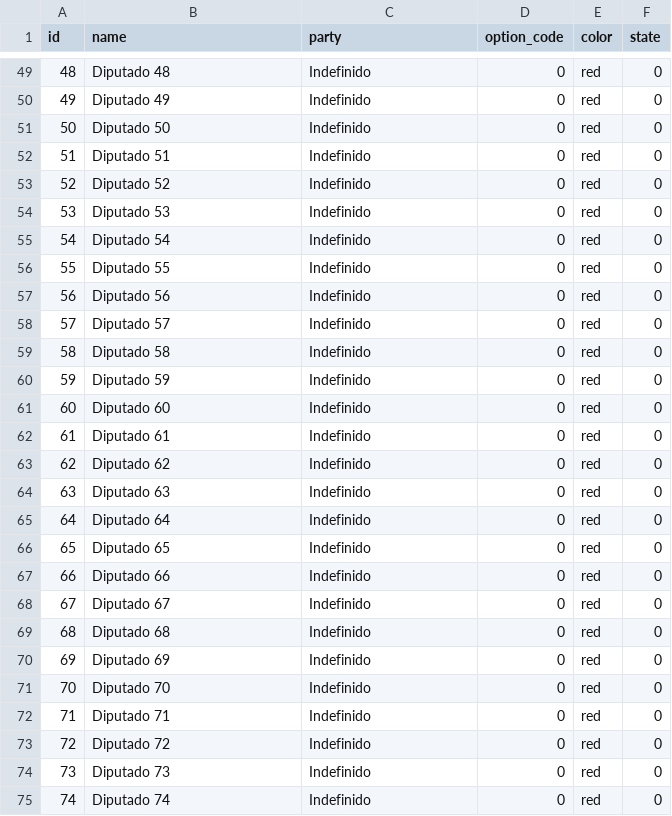
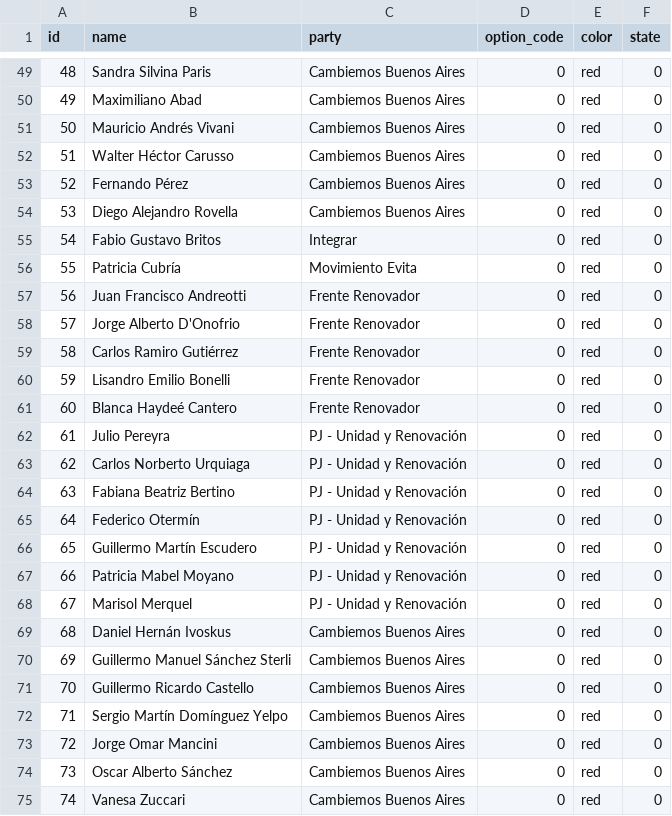
Before and after one commit to grupo101/usher-web, a CSV file: usher/src/main/webapp/csv/benchmembers.csv, drawn as a sheet; only a part is shown, gaps mark what is left out; the diff covers the shown part only.

Commit message:
CSV con info de diputados completa

```diff
--- a/usher/src/main/webapp/csv/benchmembers.csv
+++ b/usher/src/main/webapp/csv/benchmembers.csv
@@ -49,27 +49,27 @@ id,name,party,option_code,color,state
-48,Diputado 48,Indefinido,0,red,0
-49,Diputado 49,Indefinido,0,red,0
-50,Diputado 50,Indefinido,0,red,0
-51,Diputado 51,Indefinido,0,red,0
-52,Diputado 52,Indefinido,0,red,0
-53,Diputado 53,Indefinido,0,red,0
-54,Diputado 54,Indefinido,0,red,0
-55,Diputado 55,Indefinido,0,red,0
-56,Diputado 56,Indefinido,0,red,0
-57,Diputado 57,Indefinido,0,red,0
-58,Diputado 58,Indefinido,0,red,0
-59,Diputado 59,Indefinido,0,red,0
-60,Diputado 60,Indefinido,0,red,0
-61,Diputado 61,Indefinido,0,red,0
-62,Diputado 62,Indefinido,0,red,0
-63,Diputado 63,Indefinido,0,red,0
-64,Diputado 64,Indefinido,0,red,0
-65,Diputado 65,Indefinido,0,red,0
-66,Diputado 66,Indefinido,0,red,0
-67,Diputado 67,Indefinido,0,red,0
-68,Diputado 68,Indefinido,0,red,0
-69,Diputado 69,Indefinido,0,red,0
-70,Diputado 70,Indefinido,0,red,0
-71,Diputado 71,Indefinido,0,red,0
-72,Diputado 72,Indefinido,0,red,0
-73,Diputado 73,Indefinido,0,red,0
-74,Diputado 74,Indefinido,0,red,0
+48,Sandra Silvina Paris,Cambiemos Buenos Aires,0,red,0
+49,Maximiliano Abad,Cambiemos Buenos Aires,0,red,0
+50,Mauricio Andrés Vivani,Cambiemos Buenos Aires,0,red,0
+51,Walter Héctor Carusso,Cambiemos Buenos Aires,0,red,0
+52,Fernando Pérez,Cambiemos Buenos Aires,0,red,0
+53,Diego Alejandro Rovella,Cambiemos Buenos Aires,0,red,0
+54,Fabio Gustavo Britos,Integrar,0,red,0
+55,Patricia Cubría,Movimiento Evita,0,red,0
+56,Juan Francisco Andreotti,Frente Renovador,0,red,0
+57,Jorge Alberto D'Onofrio,Frente Renovador,0,red,0
+58,Carlos Ramiro Gutiérrez,Frente Renovador,0,red,0
+59,Lisandro Emilio Bonelli,Frente Renovador,0,red,0
+60,Blanca Haydeé Cantero,Frente Renovador,0,red,0
+61,Julio Pereyra,PJ - Unidad y Renovación,0,red,0
+62,Carlos Norberto Urquiaga,PJ - Unidad y Renovación,0,red,0
+63,Fabiana Beatriz Bertino,PJ - Unidad y Renovación,0,red,0
+64,Federico Otermín,PJ - Unidad y Renovación,0,red,0
+65,Guillermo Martín Escudero,PJ - Unidad y Renovación,0,red,0
+66,Patricia Mabel Moyano,PJ - Unidad y Renovación,0,red,0
+67,Marisol Merquel,PJ - Unidad y Renovación,0,red,0
+68,Daniel Hernán Ivoskus,Cambiemos Buenos Aires,0,red,0
+69,Guillermo Manuel Sánchez Sterli,Cambiemos Buenos Aires,0,red,0
+70,Guillermo Ricardo Castello,Cambiemos Buenos Aires,0,red,0
+71,Sergio Martín Domínguez Yelpo,Cambiemos Buenos Aires,0,red,0
+72,Jorge Omar Mancini,Cambiemos Buenos Aires,0,red,0
+73,Oscar Alberto Sánchez,Cambiemos Buenos Aires,0,red,0
+74,Vanesa Zuccari,Cambiemos Buenos Aires,0,red,0
```
Also changed, not shown: 131 edited cells elsewhere in this file.
